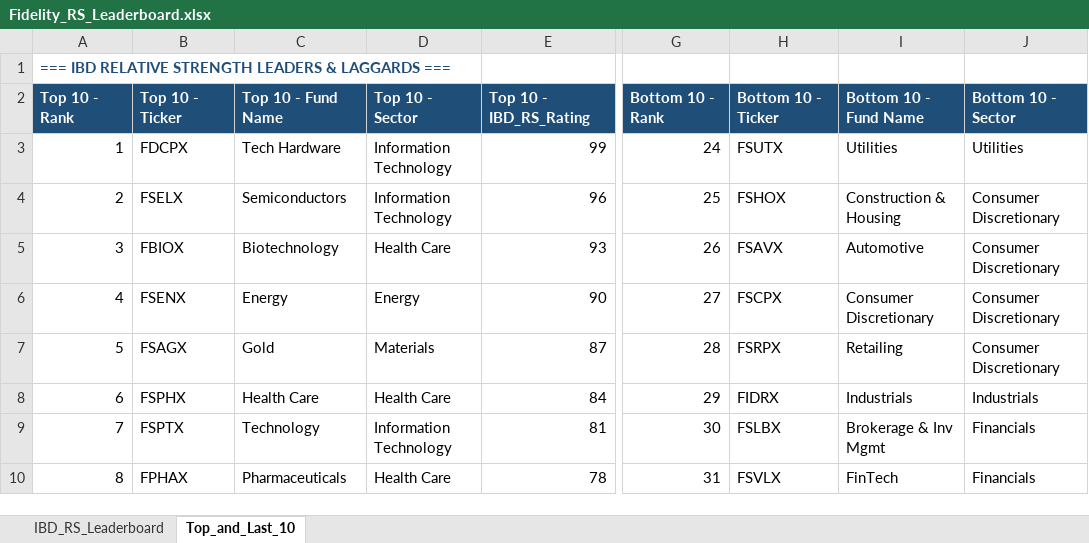
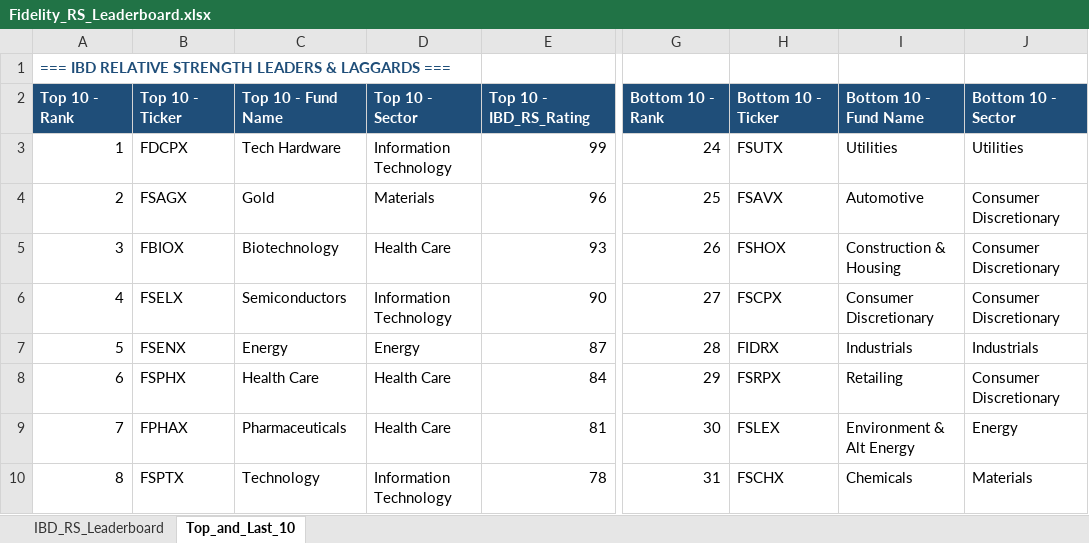
Before and after one commit to Jamesssurfer/Fidelity-Sector-Tracker, an Excel workbook: Fidelity_RS_Leaderboard.xlsx, sheet Top_and_Last_10, drawn as a sheet; only a part is shown, gaps mark what is left out; values as stored, in another font and other column widths than the file's, no borders; formulas without a stored value are shown as written; the diff covers the shown part only; the diff names each change by its address in the sheet, - before the commit and + after, or states it on an @@ line.

```diff
--- a/Fidelity_RS_Leaderboard.xlsx (sheet Top_and_Last_10)
+++ b/Fidelity_RS_Leaderboard.xlsx (sheet Top_and_Last_10)
-B4: FSELX
+B4: FSAGX
-C4: Semiconductors
+C4: Gold
-D4: Information Technology
+D4: Materials
-H4: FSHOX
+H4: FSAVX
-I4: Construction & Housing
+I4: Automotive
-H5: FSAVX
+H5: FSHOX
-I5: Automotive
+I5: Construction & Housing
-B6: FSENX
+B6: FSELX
-C6: Energy
+C6: Semiconductors
-D6: Energy
+D6: Information Technology
-B7: FSAGX
+B7: FSENX
-C7: Gold
+C7: Energy
-D7: Materials
+D7: Energy
-H7: FSRPX
+H7: FIDRX
-I7: Retailing
+I7: Industrials
-J7: Consumer Discretionary
+J7: Industrials
-H8: FIDRX
+H8: FSRPX
-I8: Industrials
+I8: Retailing
-J8: Industrials
+J8: Consumer Discretionary
-B9: FSPTX
+B9: FPHAX
-C9: Technology
+C9: Pharmaceuticals
-D9: Information Technology
+D9: Health Care
-H9: FSLBX
+H9: FSLEX
-I9: Brokerage & Inv Mgmt
+I9: Environment & Alt Energy
-J9: Financials
+J9: Energy
-B10: FPHAX
+B10: FSPTX
-C10: Pharmaceuticals
+C10: Technology
-D10: Health Care
+D10: Information Technology
-H10: FSVLX
+H10: FSCHX
-I10: FinTech
+I10: Chemicals
-J10: Financials
+J10: Materials
```
Also changed, not shown: 7 added rows, 7 removed rows and 222 edited cells elsewhere in this sheet, sheet IBD_RS_Leaderboard.
